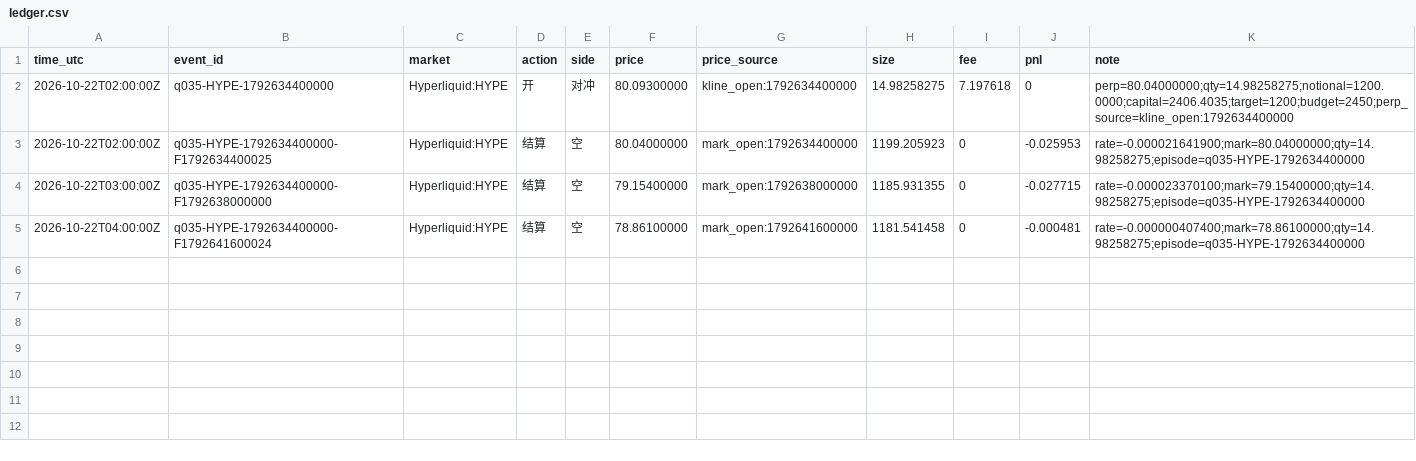
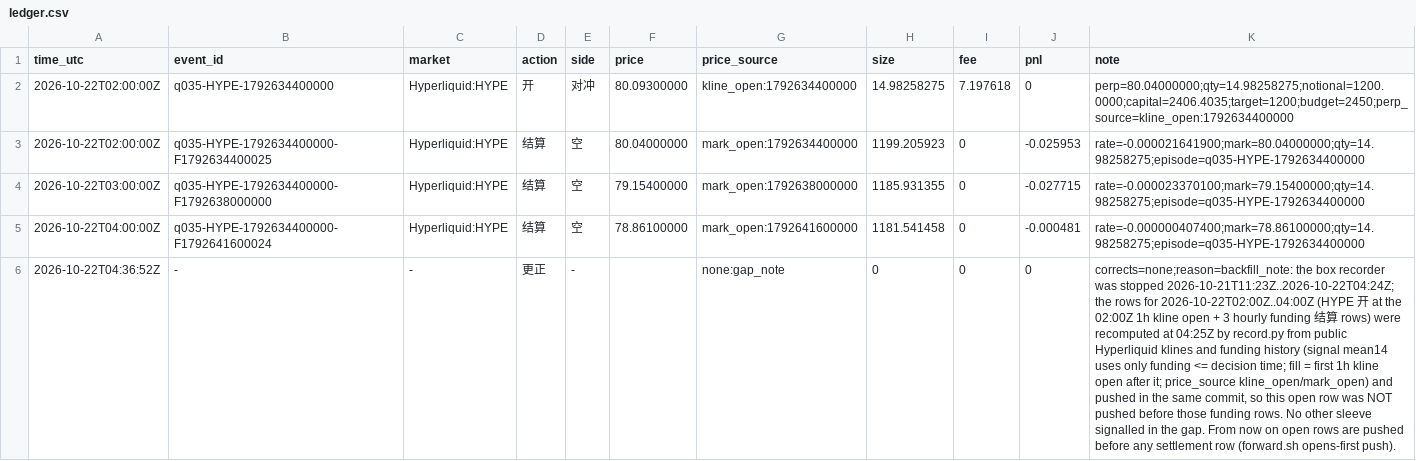
Before and after one commit to yugao-tum/trdproj-bots, a CSV file: bots/quant/forward/quant-035/ledger.csv, drawn as a sheet; the diff names each change by its address in the sheet, - before the commit and + after, or states it on an @@ line.

Commit message:
[quant] forward quant-035: note on backfilled rows after recorder outage

```diff
--- a/bots/quant/forward/quant-035/ledger.csv
+++ b/bots/quant/forward/quant-035/ledger.csv
+row 6: 2026-10-22T04:36:52Z | - | - | 更正 | - |  | none:gap_note | 0 | 0 | 0 | corrects=none;reason=backfill_note: the box recorder was stopped 2026-10-21T11:23Z..2026-10-22T04:24Z; the rows for 2026-10-22T02:00Z..04:00Z (HYPE 开 at the 02:00Z 1h kline open + 3 hourly funding 结算 rows) were recomputed at 04:25Z by record.py from public Hyperliquid klines and funding history (signal mean14 uses only funding <= decision time; fill = first 1h kline open after it; price_source kline_open/mark_open) and pushed in the same commit, so this open row was NOT pushed before those funding rows. No other sleeve signalled in the gap. From now on open rows are pushed before any settlement row (forward.sh opens-first push).
```
